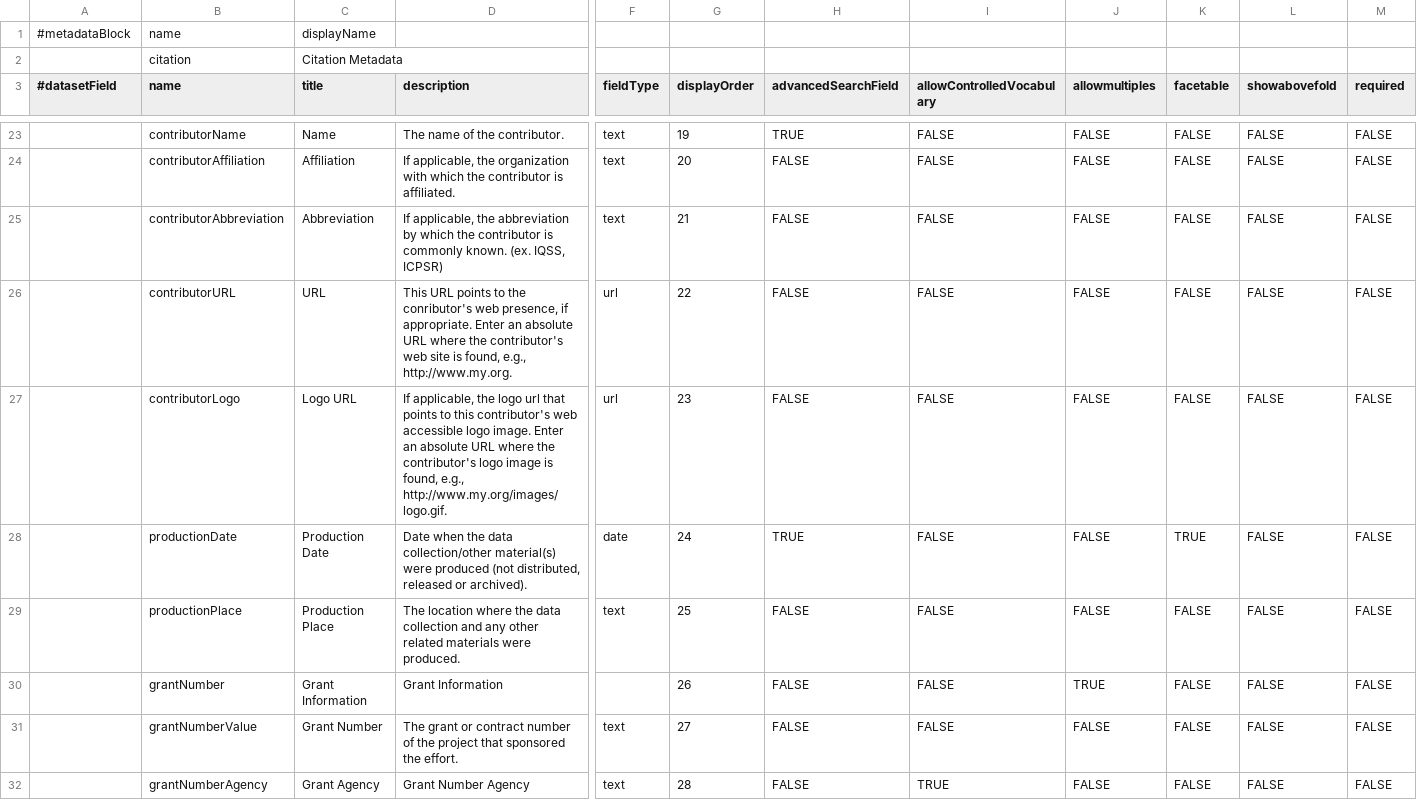
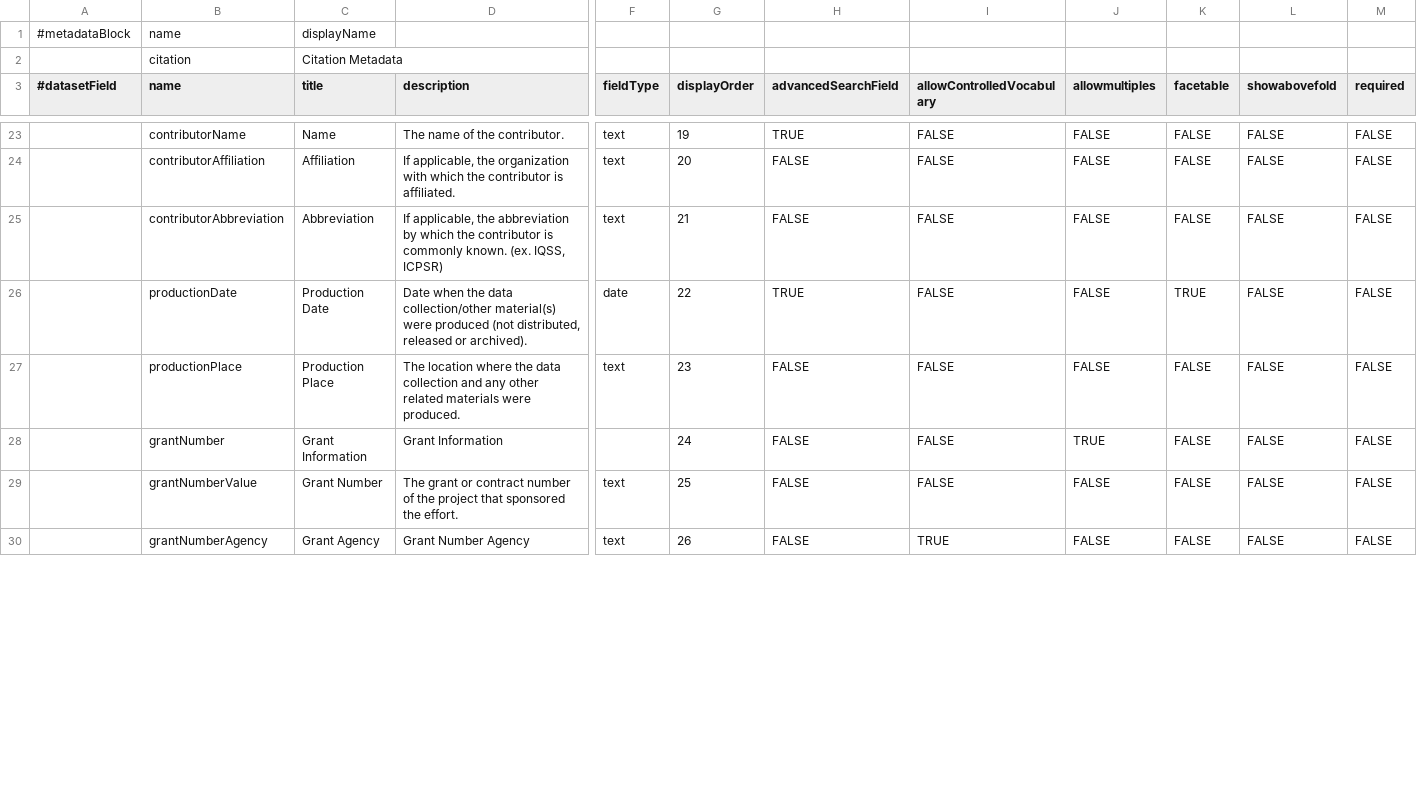
Before and after one commit to IQSS/dataverse, a TSV file: scripts/api/data/metadatablocks/general.tsv, drawn as a sheet; only a part is shown, gaps mark what is left out; removed rows and columns are numbered as before the commit, all else as after; rows hold the shown columns only; the diff covers the shown part only; the diff names each change by its address in the sheet, - before the commit and + after, or states it on an @@ line.

Commit message:
Replaced Subjects list, removed URL and URL Logo Contributor

```diff
--- a/scripts/api/data/metadatablocks/general.tsv
+++ b/scripts/api/data/metadatablocks/general.tsv
-row 26:  | contributorURL | URL | This URL points to the conributor's web presence, if appropriate. Enter an absolute URL where the contributor's web site is found, e.g., http://www.my.org. | url | 22 | FALSE | FALSE | FALSE | FALSE | FALSE | FALSE
-row 27:  | contributorLogo | Logo URL | If applicable, the logo url that points to this contributor's web accessible logo image. Enter an absolute URL where the contributor's logo image is found, e.g., http://www.my.org/images/logo.gif. | url | 23 | FALSE | FALSE | FALSE | FALSE | FALSE | FALSE
-G26 (displayOrder): 24
+G26 (displayOrder): 22
-G27 (displayOrder): 25
+G27 (displayOrder): 23
-G28 (displayOrder): 26
+G28 (displayOrder): 24
-G29 (displayOrder): 27
+G29 (displayOrder): 25
-G30 (displayOrder): 28
+G30 (displayOrder): 26
```
Also changed, not shown: 1 added row, 2 removed rows and 20 edited cells elsewhere in this file.
